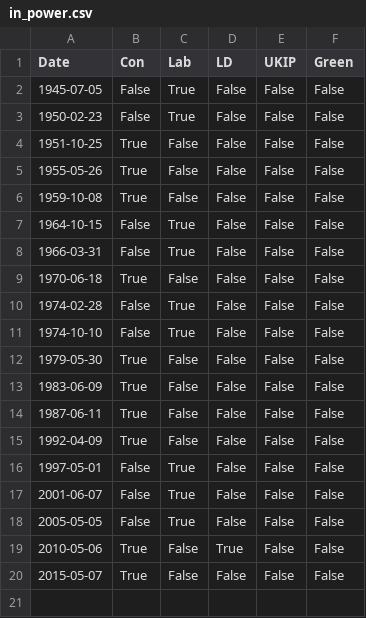
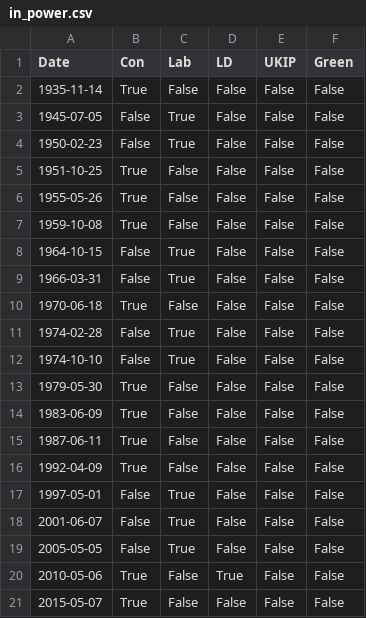
Before and after one commit to NickAltmann/UKPollingServer, a CSV file: source/in_power.csv, drawn as a sheet; the diff names each change by its address in the sheet, - before the commit and + after, or states it on an @@ line.

Commit message:
Add extra in power point to avoid range errors

```diff
--- a/source/in_power.csv
+++ b/source/in_power.csv
+row 2: 1935-11-14 | True | False | False | False | False
```
